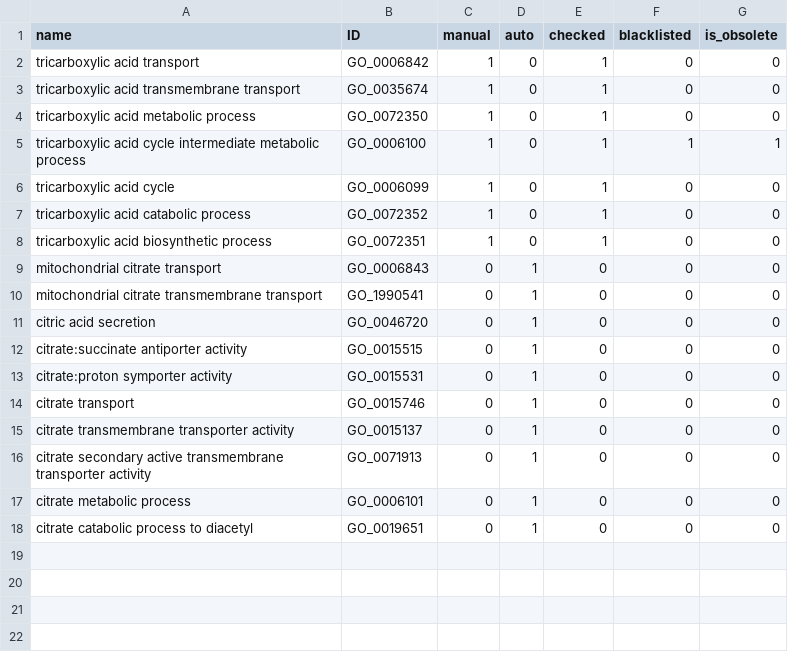
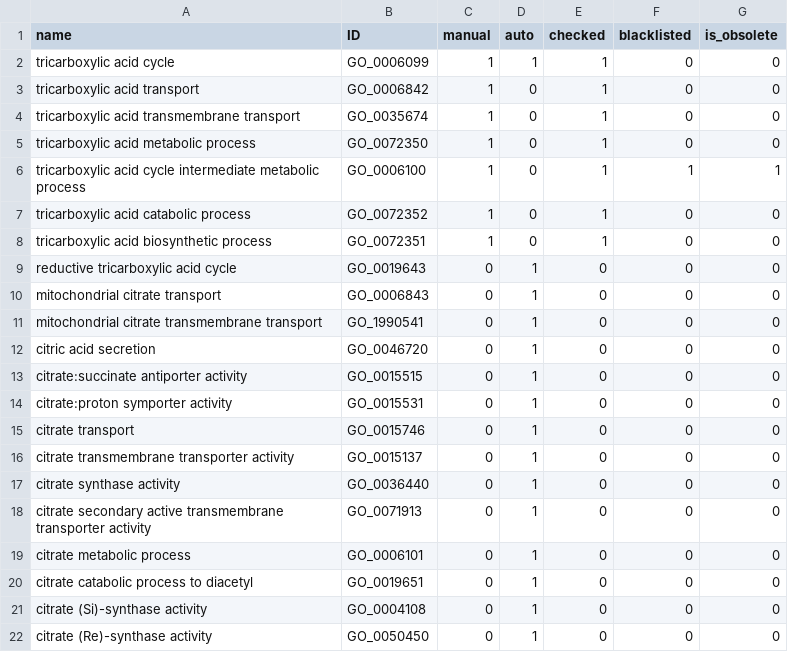
Before and after one commit to GO-ROCHE-COLLAB/Roche_CV_mapping, a TSV file: mapping_tables/results/TCA_metabolism_RCV_000039.tsv, drawn as a sheet.

```diff
--- a/mapping_tables/results/TCA_metabolism_RCV_000039.tsv
+++ b/mapping_tables/results/TCA_metabolism_RCV_000039.tsv
@@ -1,2 +1,3 @@
 name	ID	manual	auto	checked	blacklisted	is_obsolete
+tricarboxylic acid cycle	GO_0006099	1	1	1	0	0
 tricarboxylic acid transport	GO_0006842	1	0	1	0	0
@@ -5,5 +6,5 @@ tricarboxylic acid metabolic process	GO_0072350	1	0	1	0	0
 tricarboxylic acid cycle intermediate metabolic process	GO_0006100	1	0	1	1	1
-tricarboxylic acid cycle	GO_0006099	1	0	1	0	0
 tricarboxylic acid catabolic process	GO_0072352	1	0	1	0	0
 tricarboxylic acid biosynthetic process	GO_0072351	1	0	1	0	0
+reductive tricarboxylic acid cycle	GO_0019643	0	1	0	0	0
 mitochondrial citrate transport	GO_0006843	0	1	0	0	0
@@ -15,2 +16,3 @@ citrate transport	GO_0015746	0	1	0	0	0
 citrate transmembrane transporter activity	GO_0015137	0	1	0	0	0
+citrate synthase activity	GO_0036440	0	1	0	0	0
 citrate secondary active transmembrane transporter activity	GO_0071913	0	1	0	0	0
@@ -18 +20,3 @@ citrate metabolic process	GO_0006101	0	1	0	0	0
 citrate catabolic process to diacetyl	GO_0019651	0	1	0	0	0
+citrate (Si)-synthase activity	GO_0004108	0	1	0	0	0
+citrate (Re)-synthase activity	GO_0050450	0	1	0	0	0
```
Also changed, not shown: mapping_tables/results/T_cells_RCV_000037.tsv, mapping_tables/results/T_helper_RCV_000038.tsv, 11 other files.
